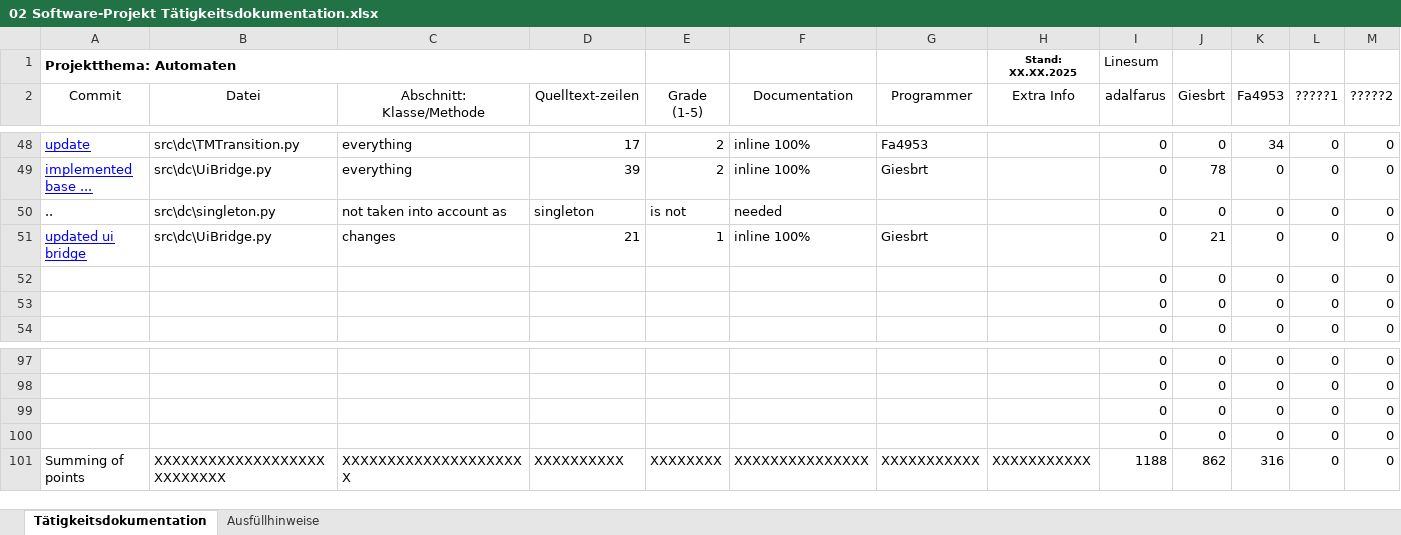
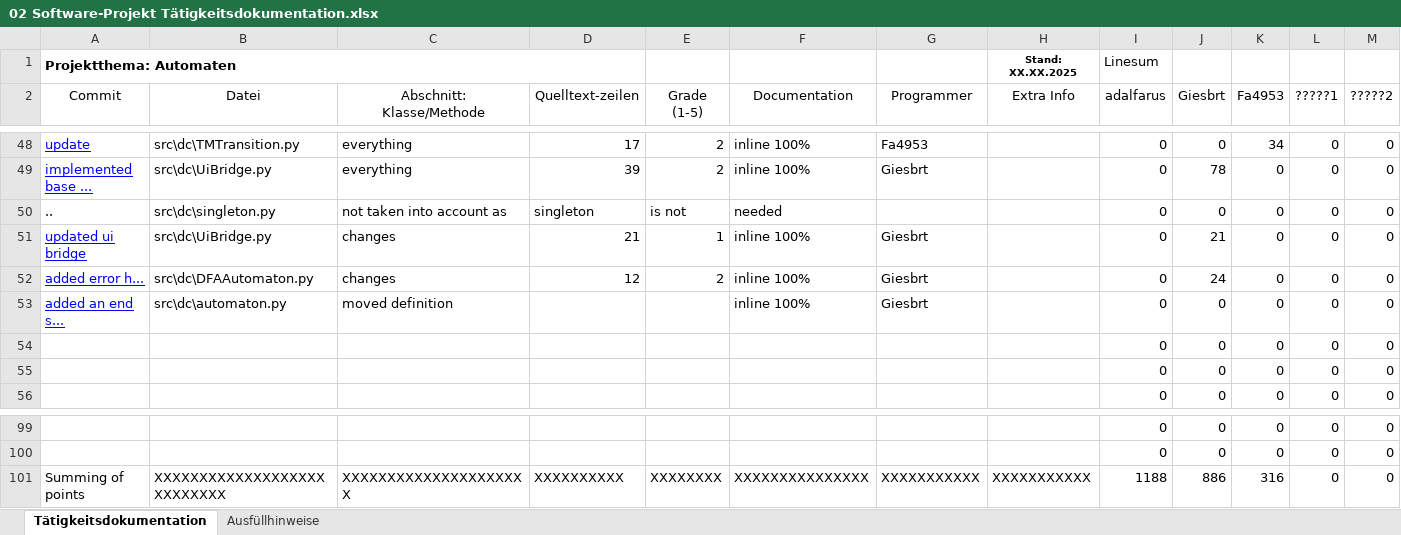
Before and after one commit to Giesbrt/Automaten, an Excel workbook: meta/dudpy-planning/02 Software-Projekt Tätigkeitsdokumentation.xlsx, sheet Tätigkeitsdokumentation, drawn as a sheet; only a part is shown, gaps mark what is left out; values as stored, in another font and other column widths than the file's, no borders; charts and pictures not drawn; removed rows and columns are numbered as before the commit, all else as after; the diff names each change by its address in the sheet, - before the commit and + after, or states it on an @@ line.

Commit message:
Housekeeping

```diff
--- a/meta/dudpy-planning/02 Software-Projekt Tätigkeitsdokumentation.xlsx (sheet Tätigkeitsdokumentation)
+++ b/meta/dudpy-planning/02 Software-Projekt Tätigkeitsdokumentation.xlsx (sheet Tätigkeitsdokumentation)
+row 52: added error h... | src\dc\DFAAutomaton.py | changes | 12 | 2 | inline 100% | Giesbrt |  | 0 | 24 | 0 | 0 | 0
+row 53: added an end s... | src\dc\automaton.py | moved definition |  |  | inline 100% | Giesbrt |  | 0 | 0 | 0 | 0 | 0
-row 99:  |  |  |  |  |  |  |  | 0 | 0 | 0 | 0 | 0
-row 100:  |  |  |  |  |  |  |  | 0 | 0 | 0 | 0 | 0
-J101 (Giesbrt): 862
+J101 (Giesbrt): 886
```
Also changed, not shown: formulas that keep their value, charts or pictures.
